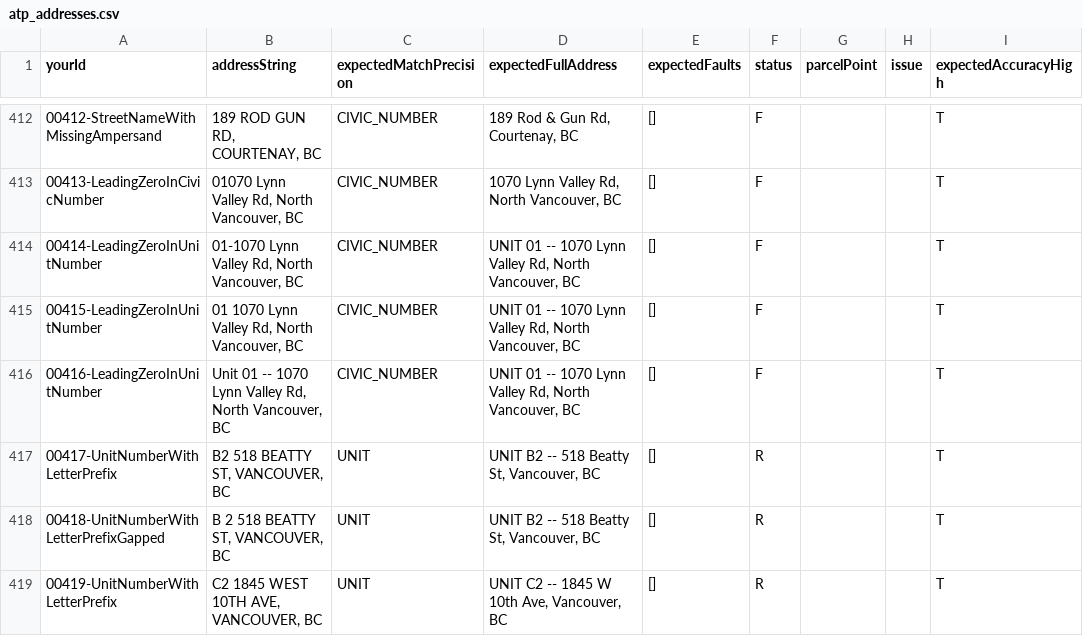
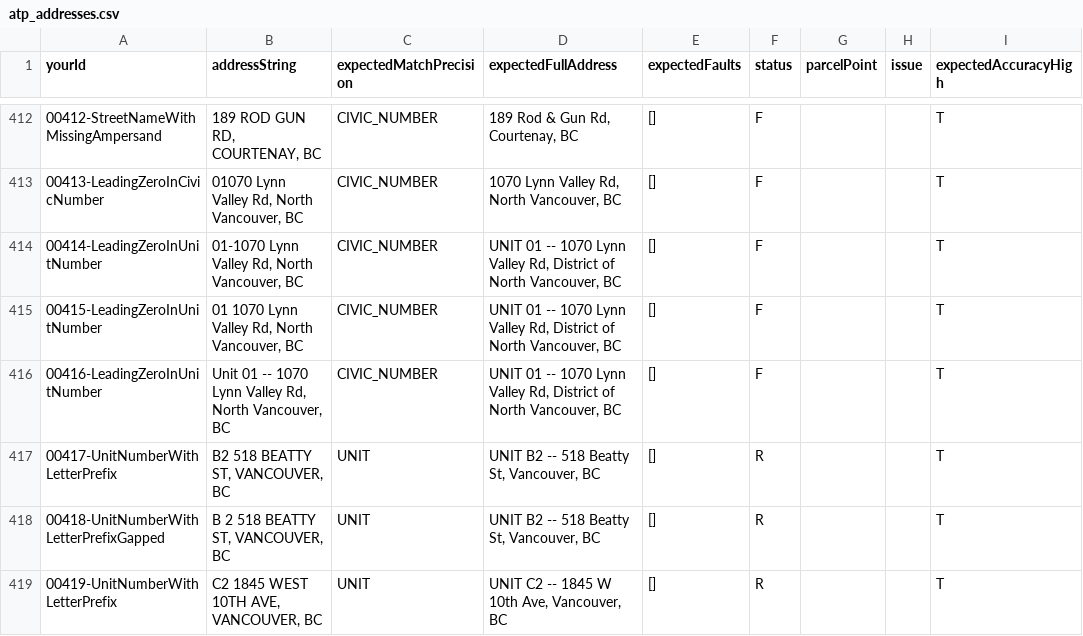
Before and after one commit to bcgov/ols-geocoder, a CSV file: atp_addresses.csv, drawn as a sheet; only a part is shown, gaps mark what is left out; the diff names each change by its address in the sheet, - before the commit and + after, or states it on an @@ line.

Commit message:
Update atp_addresses.csv

```diff
--- a/atp_addresses.csv
+++ b/atp_addresses.csv
-D414:D416 (expectedFullAddress): …Valley Rd, North Vancouver,…
+D414:D416 (expectedFullAddress): …Valley Rd, District of North Vancouver,…
```
